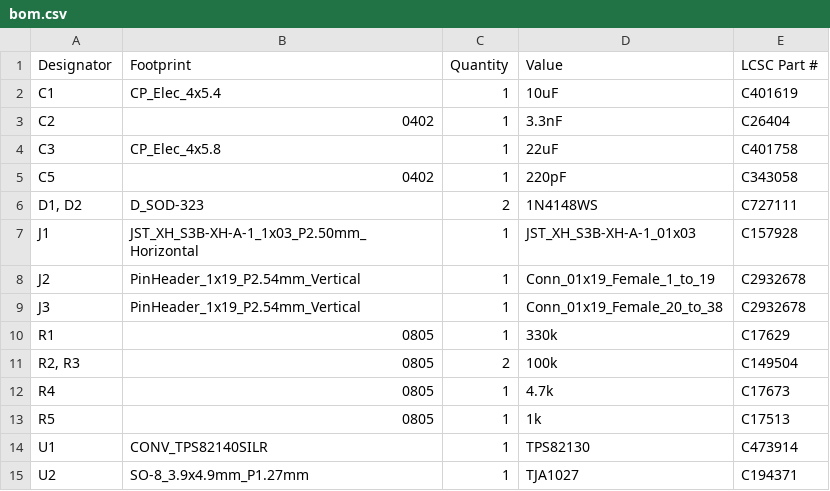
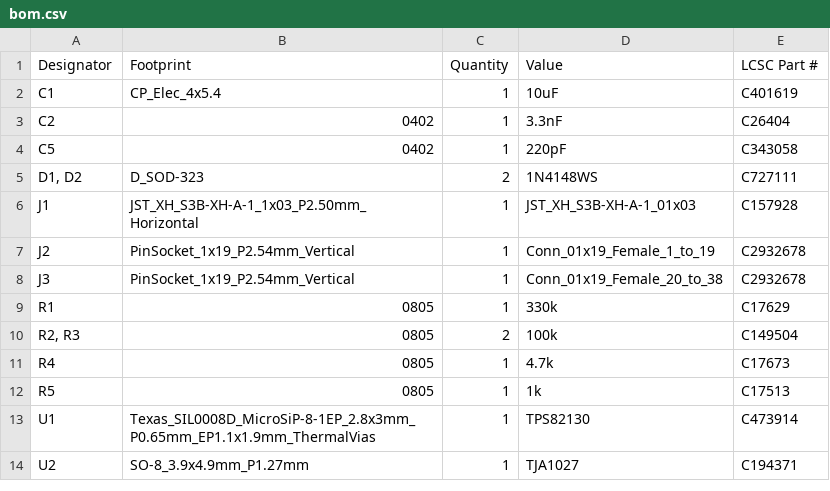
Before and after one commit to JanM321/esphome-lg-controller, a CSV file: hardware-tiny/production/bom.csv, drawn as a sheet.

```diff
--- a/hardware-tiny/production/bom.csv
+++ b/hardware-tiny/production/bom.csv
@@ -3,3 +3,2 @@ C1,CP_Elec_4x5.4,1,10uF,C401619
 C2,0402,1,3.3nF,C26404
-C3,CP_Elec_4x5.8,1,22uF,C401758
 C5,0402,1,220pF,C343058
@@ -7,4 +6,4 @@ C5,0402,1,220pF,C343058
 J1,JST_XH_S3B-XH-A-1_1x03_P2.50mm_Horizontal,1,JST_XH_S3B-XH-A-1_01x03,C157928
-J2,PinHeader_1x19_P2.54mm_Vertical,1,Conn_01x19_Female_1_to_19,C2932678
-J3,PinHeader_1x19_P2.54mm_Vertical,1,Conn_01x19_Female_20_to_38,C2932678
+J2,PinSocket_1x19_P2.54mm_Vertical,1,Conn_01x19_Female_1_to_19,C2932678
+J3,PinSocket_1x19_P2.54mm_Vertical,1,Conn_01x19_Female_20_to_38,C2932678
 R1,0805,1,330k,C17629
@@ -13,3 +12,3 @@ R4,0805,1,4.7k,C17673
 R5,0805,1,1k,C17513
-U1,CONV_TPS82140SILR,1,TPS82130,C473914
+U1,Texas_SIL0008D_MicroSiP-8-1EP_2.8x3mm_P0.65mm_EP1.1x1.9mm_ThermalVias,1,TPS82130,C473914
 U2,SO-8_3.9x4.9mm_P1.27mm,1,TJA1027,C194371
```
Also changed, not shown: hardware-tiny/production/positions.csv, 6 other files.
